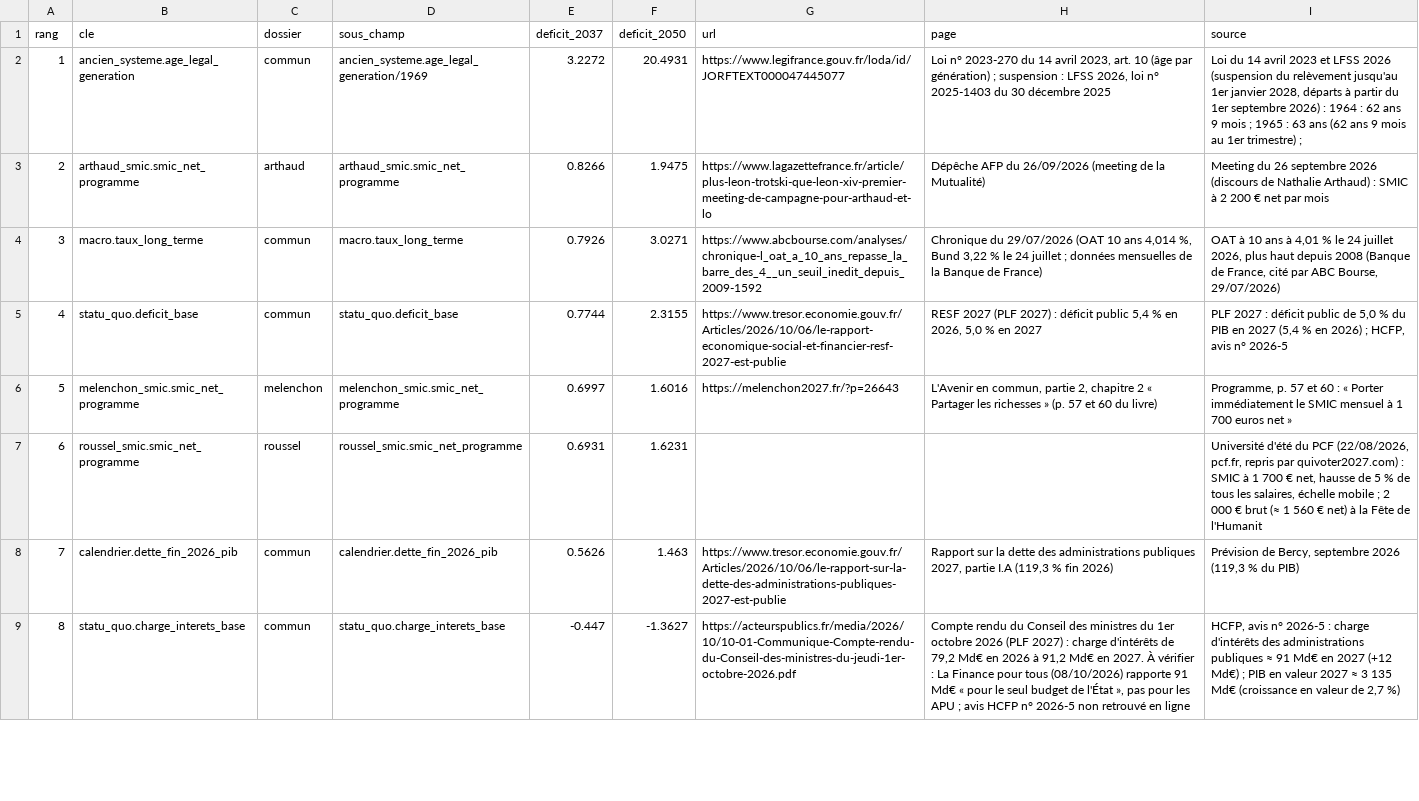
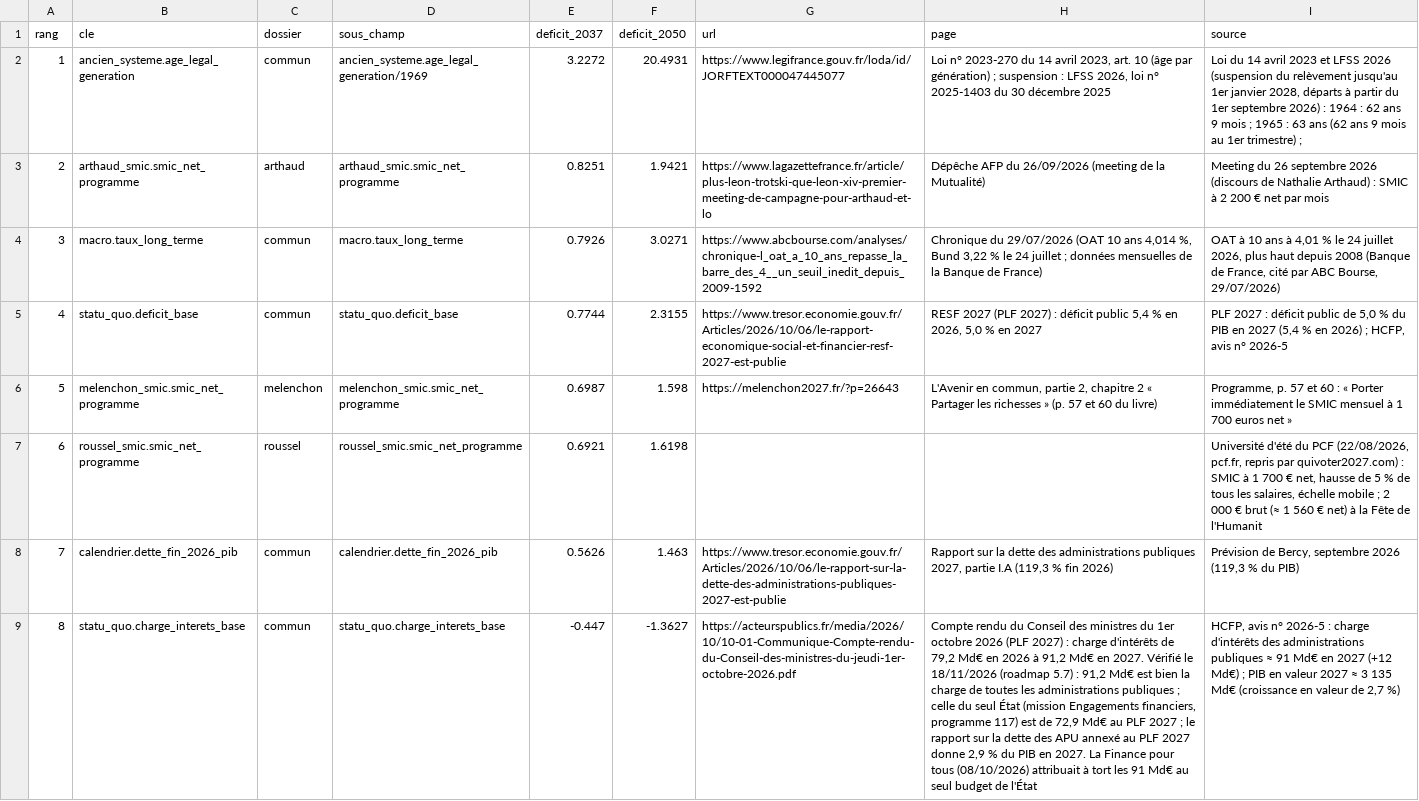
Before and after one commit to adrienruel/simu2027, a CSV file: sorties/sources_poids.csv, drawn as a sheet; only a part is shown; the diff covers the shown part only; the diff names each change by its address in the sheet, - before the commit and + after, or states it on an @@ line.

```diff
--- a/sorties/sources_poids.csv
+++ b/sorties/sources_poids.csv
-E3 (deficit_2037): 0.8266
+E3 (deficit_2037): 0.8251
-F3 (deficit_2050): 1.9475
+F3 (deficit_2050): 1.9421
-E6 (deficit_2037): 0.6997
+E6 (deficit_2037): 0.6987
-F6 (deficit_2050): 1.6016
+F6 (deficit_2050): 1.598
-E7 (deficit_2037): 0.6931
+E7 (deficit_2037): 0.6921
-F7 (deficit_2050): 1.6231
+F7 (deficit_2050): 1.6198
-H9 (page): …en 2027. À vérifier : La Finance pour tous (08/10/2026) rapporte 91 Md€ « pour le seul budget de l'État », pas pour les APU ; avis HCFP n° 2026-5 non retrouvé en ligne
+H9 (page): …en 2027. Vérifié le 18/11/2026 (roadmap 5.7) : 91,2 Md€ est bien la charge de toutes les administrations publiques ; celle du seul État (mission Engagements financiers, programme 117) est de 72,9 Md€ au PLF 2027 ; le rapport sur la dette des APU annexé au PLF 2027 donne 2,9 % du PIB en 2027. La Finance pour tous (08/10/2026) attribuait à tort les 91 Md€ au seul budget de l'État
```
Also changed, not shown: 36 edited cells elsewhere in this file, sorties/comparaison_decomposition.csv, sorties/comparaison_incertitude.csv, 18 other files.
